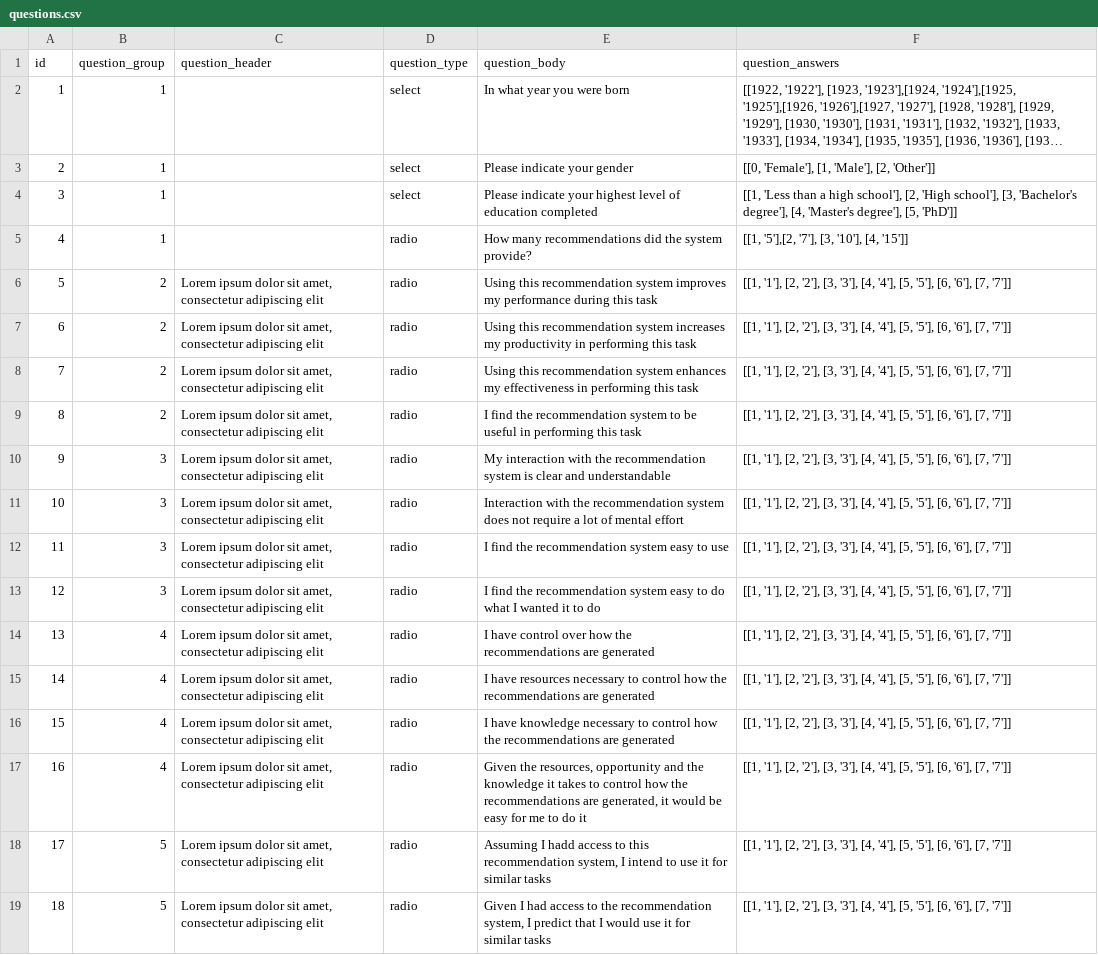
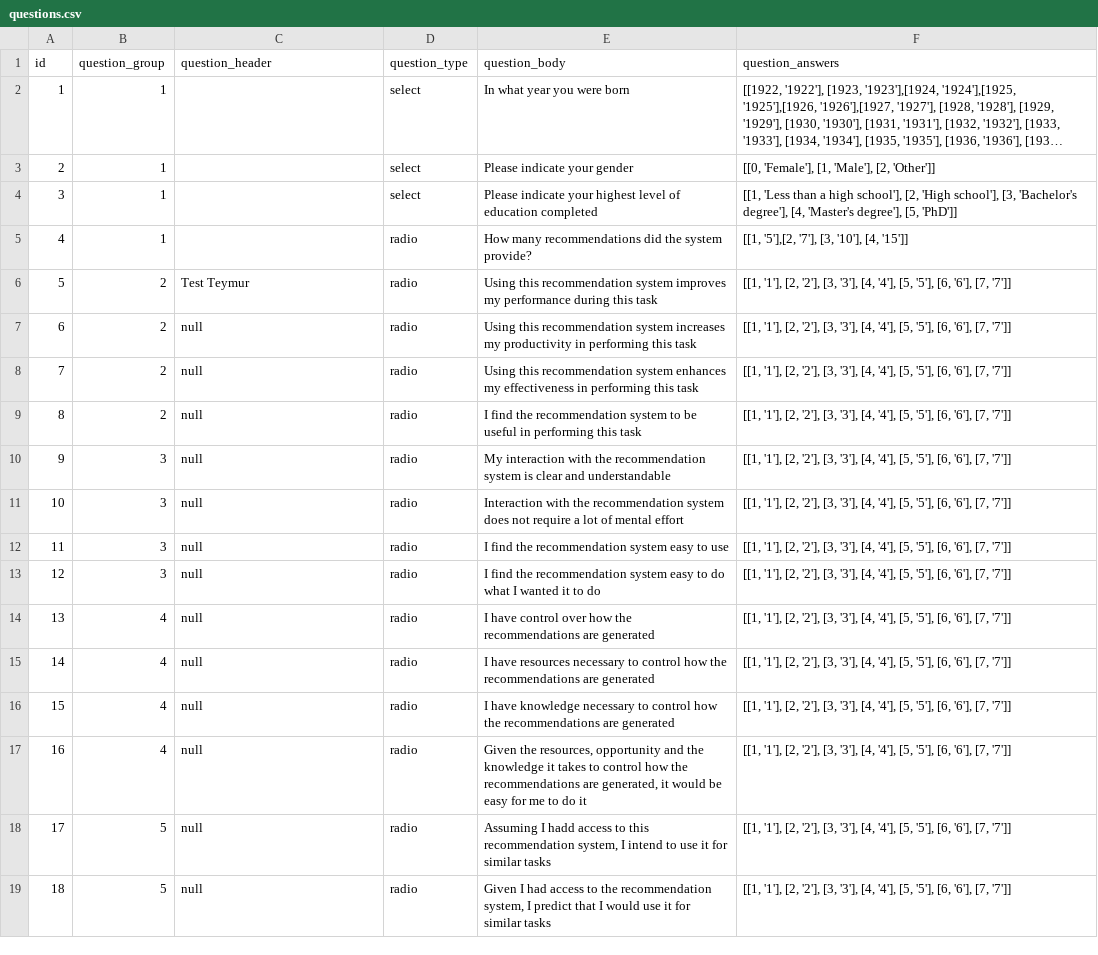
Before and after one commit to emilmirzayev/flask_experiment, a CSV file: app/helpers/questions.csv, drawn as a sheet; long unchanged cells end in ….

Commit message:
Lorem ipsum clean

```diff
--- a/app/helpers/questions.csv
+++ b/app/helpers/questions.csv
@@ -5,15 +5,15 @@ id;question_group;question_header;question_type;question_body;question_answers
 4;1;;radio;How many recommendations did the system provide?;[[1, '5'],[2, '7'], [3, '10'], [4, '15']]
-5;2;Lorem ipsum dolor sit amet, consectetur adipiscing elit;radio;Using this recommendation system improves my performance  during this task;"[[1, '1'], [2, '2'], [3, '3'], [4, '4'], [5, '5'], [6, '6'], [7, '7']]"
-6;2;Lorem ipsum dolor sit amet, consectetur adipiscing elit;radio;Using this recommendation system increases my productivity in performing this task;"[[1, '1'], [2, '2'], [3, '3'], [4, '4'], [5, '5'], [6, '6'], [7, '7']]"
-7;2;Lorem ipsum dolor sit amet, consectetur adipiscing elit;radio;Using this recommendation system enhances my effectiveness in performing this task;"[[1, '1'], [2, '2'], [3, '3'], [4, '4'], [5, '5'], [6, '6'], [7, '7']]"
-8;2;Lorem ipsum dolor sit amet, consectetur adipiscing elit;radio;I find the recommendation system to be useful in performing this task;"[[1, '1'], [2, '2'], [3, '3'], [4, '4'], [5, '5'], [6, '6'], [7, '7']]"
-9;3;Lorem ipsum dolor sit amet, consectetur adipiscing elit;radio;My interaction with the recommendation system is clear and understandable;"[[1, '1'], [2, '2'], [3, '3'], [4, '4'], [5, '5'], [6, '6'], [7, '7']]"
-10;3;Lorem ipsum dolor sit amet, consectetur adipiscing elit;radio;Interaction with the recommendation system does not require a lot of mental effort;"[[1, '1'], [2, '2'], [3, '3'], [4, '4'], [5, '5'], [6, '6'], [7, '7']]"
-11;3;Lorem ipsum dolor sit amet, consectetur adipiscing elit;radio;I find the recommendation system easy to use;"[[1, '1'], [2, '2'], [3, '3'], [4, '4'], [5, '5'], [6, '6'], [7, '7']]"
-12;3;Lorem ipsum dolor sit amet, consectetur adipiscing elit;radio;I find the recommendation system easy to do what I wanted it to do;"[[1, '1'], [2, '2'], [3, '3'], [4, '4'], [5, '5'], [6, '6'], [7, '7']]"
-13;4;Lorem ipsum dolor sit amet, consectetur adipiscing elit;radio;I have control over how the recommendations are generated;"[[1, '1'], [2, '2'], [3, '3'], [4, '4'], [5, '5'], [6, '6'], [7, '7']]"
-14;4;Lorem ipsum dolor sit amet, consectetur adipiscing elit;radio;I have resources necessary to control how the recommendations are generated;"[[1, '1'], [2, '2'], [3, '3'], [4, '4'], [5, '5'], [6, '6'], [7, '7']]"
-15;4;Lorem ipsum dolor sit amet, consectetur adipiscing elit;radio;I have knowledge necessary to control how the recommendations are generated;"[[1, '1'], [2, '2'], [3, '3'], [4, '4'], [5, '5'], [6, '6'], [7, '7']]"
-16;4;Lorem ipsum dolor sit amet, consectetur adipiscing elit;radio;Given the resources, opportunity and the knowledge it takes to control how the recommendations are generated, it would be easy for me to do it;"[[1, '1'], [2, '2'], [3, '3'], [4, '4'], [5, '5'], [6, '6'], [7, '7']]"
-17;5;Lorem ipsum dolor sit amet, consectetur adipiscing elit;radio;Assuming I hadd access to this recommendation system, I intend to use it for similar tasks;"[[1, '1'], [2, '2'], [3, '3'], [4, '4'], [5, '5'], [6, '6'], [7, '7']]"
-18;5;Lorem ipsum dolor sit amet, consectetur adipiscing elit;radio;Given I had access to the recommendation system, I predict that I would use it for similar tasks;"[[1, '1'], [2, '2'], [3, '3'], [4, '4'], [5, '5'], [6, '6'], [7, '7']]"
+5;2;Test Teymur;radio;Using this recommendation system improves my performance  during this task;"[[1, '1'], [2, '2'], [3, '3'], [4, '4'], [5, '5'], [6, '6'], [7, '7']]"
+6;2;null;radio;Using this recommendation system increases my productivity in performing this task;"[[1, '1'], [2, '2'], [3, '3'], [4, '4'], [5, '5'], [6, '6'], [7, '7']]"
+7;2;null;radio;Using this recommendation system enhances my effectiveness in performing this task;"[[1, '1'], [2, '2'], [3, '3'], [4, '4'], [5, '5'], [6, '6'], [7, '7']]"
+8;2;null;radio;I find the recommendation system to be useful in performing this task;"[[1, '1'], [2, '2'], [3, '3'], [4, '4'], [5, '5'], [6, '6'], [7, '7']]"
+9;3;null;radio;My interaction with the recommendation system is clear and understandable;"[[1, '1'], [2, '2'], [3, '3'], [4, '4'], [5, '5'], [6, '6'], [7, '7']]"
+10;3;null;radio;Interaction with the recommendation system does not require a lot of mental effort;"[[1, '1'], [2, '2'], [3, '3'], [4, '4'], [5, '5'], [6, '6'], [7, '7']]"
+11;3;null;radio;I find the recommendation system easy to use;"[[1, '1'], [2, '2'], [3, '3'], [4, '4'], [5, '5'], [6, '6'], [7, '7']]"
+12;3;null;radio;I find the recommendation system easy to do what I wanted it to do;"[[1, '1'], [2, '2'], [3, '3'], [4, '4'], [5, '5'], [6, '6'], [7, '7']]"
+13;4;null;radio;I have control over how the recommendations are generated;"[[1, '1'], [2, '2'], [3, '3'], [4, '4'], [5, '5'], [6, '6'], [7, '7']]"
+14;4;null;radio;I have resources necessary to control how the recommendations are generated;"[[1, '1'], [2, '2'], [3, '3'], [4, '4'], [5, '5'], [6, '6'], [7, '7']]"
+15;4;null;radio;I have knowledge necessary to control how the recommendations are generated;"[[1, '1'], [2, '2'], [3, '3'], [4, '4'], [5, '5'], [6, '6'], [7, '7']]"
+16;4;null;radio;Given the resources, opportunity and the knowledge it takes to control how the recommendations are generated, it would be easy for me to do it;"[[1, '1'], [2, '2'], [3, '3'], [4, '4'], [5, '5'], [6, '6'], [7, '7']]"
+17;5;null;radio;Assuming I hadd access to this recommendation system, I intend to use it for similar tasks;"[[1, '1'], [2, '2'], [3, '3'], [4, '4'], [5, '5'], [6, '6'], [7, '7']]"
+18;5;null;radio;Given I had access to the recommendation system, I predict that I would use it for similar tasks;"[[1, '1'], [2, '2'], [3, '3'], [4, '4'], [5, '5'], [6, '6'], [7, '7']]"
```
Also changed, not shown: 1 other file.
